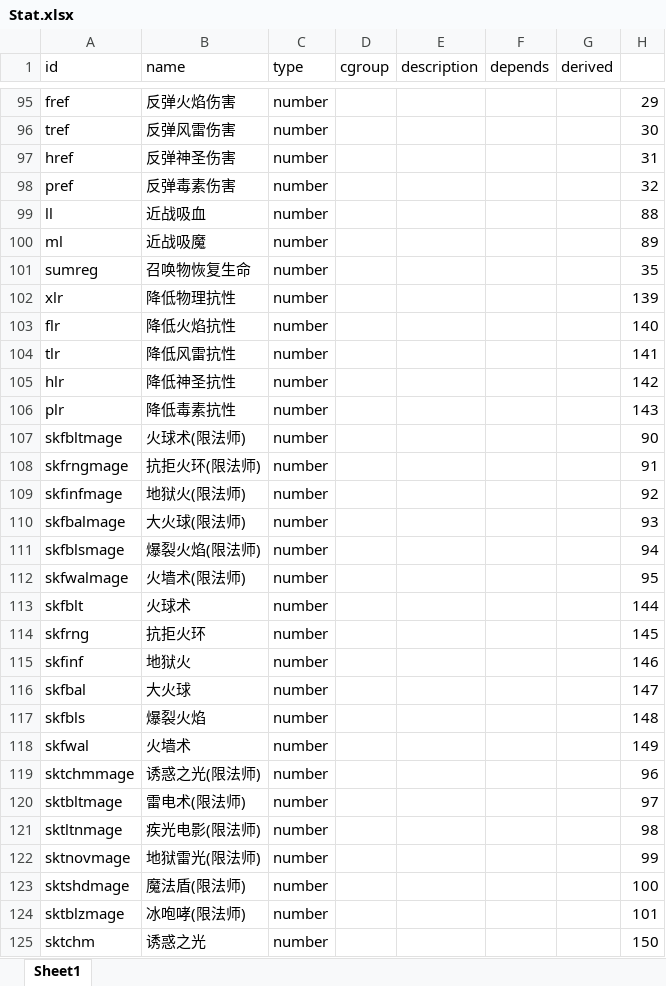
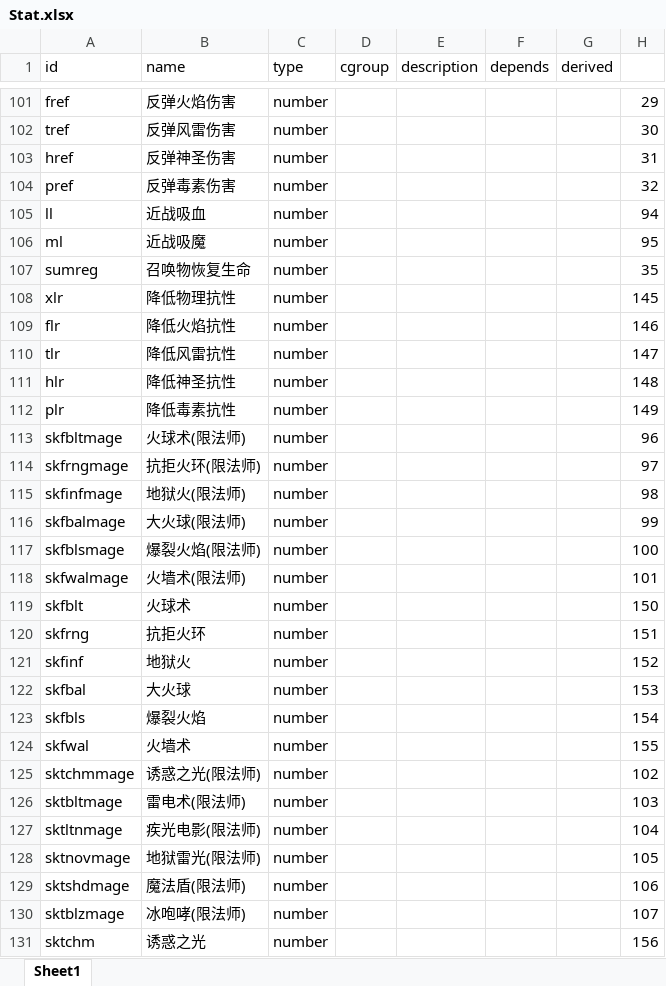
Before and after one commit to yatyricky/gvbasic-mir-remaster, an Excel workbook: configs/Stat.xlsx, sheet Sheet1, drawn as a sheet; only a part is shown, gaps mark what is left out; values as stored, in another font and other column widths than the file's, no borders; conditional formats not drawn; addresses are those after the commit; the diff covers the shown part only; the diff names each change by its address in the sheet, - before the commit and + after, or states it on an @@ line.

```diff
--- a/configs/Stat.xlsx (sheet Sheet1)
+++ b/configs/Stat.xlsx (sheet Sheet1)
-H105: 88
+H105: 94
-H106: 89
+H106: 95
-H108: 139
+H108: 145
-H109: 140
+H109: 146
-H110: 141
+H110: 147
-H111: 142
+H111: 148
-H112: 143
+H112: 149
-H113: 90
+H113: 96
-H114: 91
+H114: 97
-H115: 92
+H115: 98
-H116: 93
+H116: 99
-H117: 94
+H117: 100
-H118: 95
+H118: 101
-H119: 144
+H119: 150
-H120: 145
+H120: 151
-H121: 146
+H121: 152
-H122: 147
+H122: 153
-H123: 148
+H123: 154
-H124: 149
+H124: 155
-H125: 96
+H125: 102
-H126: 97
+H126: 103
-H127: 98
+H127: 104
-H128: 99
+H128: 105
-H129: 100
+H129: 106
-H130: 101
+H130: 107
-H131: 150
+H131: 156
```
Also changed, not shown: 6 added rows and 107 edited cells elsewhere in this sheet, formulas that keep their value, configs/Affix.xlsx, 6 other files.
